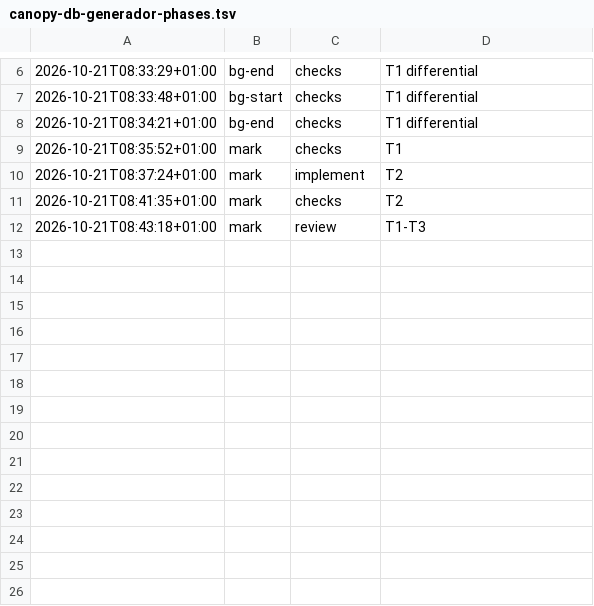
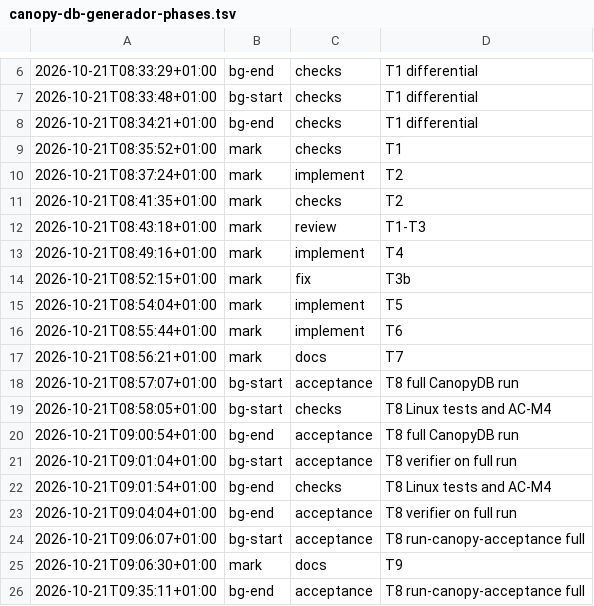
Before and after one commit to jesuslpm/chicago-crime, a TSV file: odd/tasks/canopy-db-generador-phases.tsv, drawn as a sheet; only a part is shown, gaps mark what is left out.

Commit message:
docs: document the CanopyDB acceptance script with its measured figures

```diff
--- a/odd/tasks/canopy-db-generador-phases.tsv
+++ b/odd/tasks/canopy-db-generador-phases.tsv
@@ -12 +12,15 @@
 2026-10-21T08:43:18+01:00	mark	review	T1-T3
+2026-10-21T08:49:16+01:00	mark	implement	T4
+2026-10-21T08:52:15+01:00	mark	fix	T3b
+2026-10-21T08:54:04+01:00	mark	implement	T5
+2026-10-21T08:55:44+01:00	mark	implement	T6
+2026-10-21T08:56:21+01:00	mark	docs	T7
+2026-10-21T08:57:07+01:00	bg-start	acceptance	T8 full CanopyDB run
+2026-10-21T08:58:05+01:00	bg-start	checks	T8 Linux tests and AC-M4
+2026-10-21T09:00:54+01:00	bg-end	acceptance	T8 full CanopyDB run
+2026-10-21T09:01:04+01:00	bg-start	acceptance	T8 verifier on full run
+2026-10-21T09:01:54+01:00	bg-end	checks	T8 Linux tests and AC-M4
+2026-10-21T09:04:04+01:00	bg-end	acceptance	T8 verifier on full run
+2026-10-21T09:06:07+01:00	bg-start	acceptance	T8 run-canopy-acceptance full
+2026-10-21T09:06:30+01:00	mark	docs	T9
+2026-10-21T09:35:11+01:00	bg-end	acceptance	T8 run-canopy-acceptance full
```
Also changed, not shown: 3 other files.
